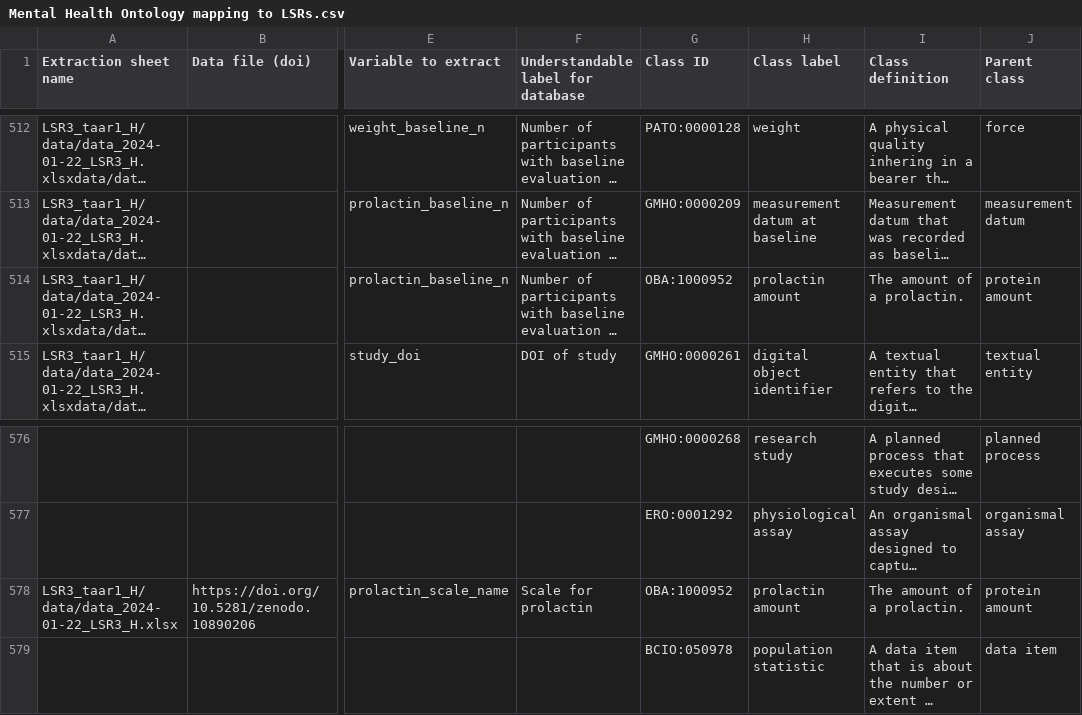
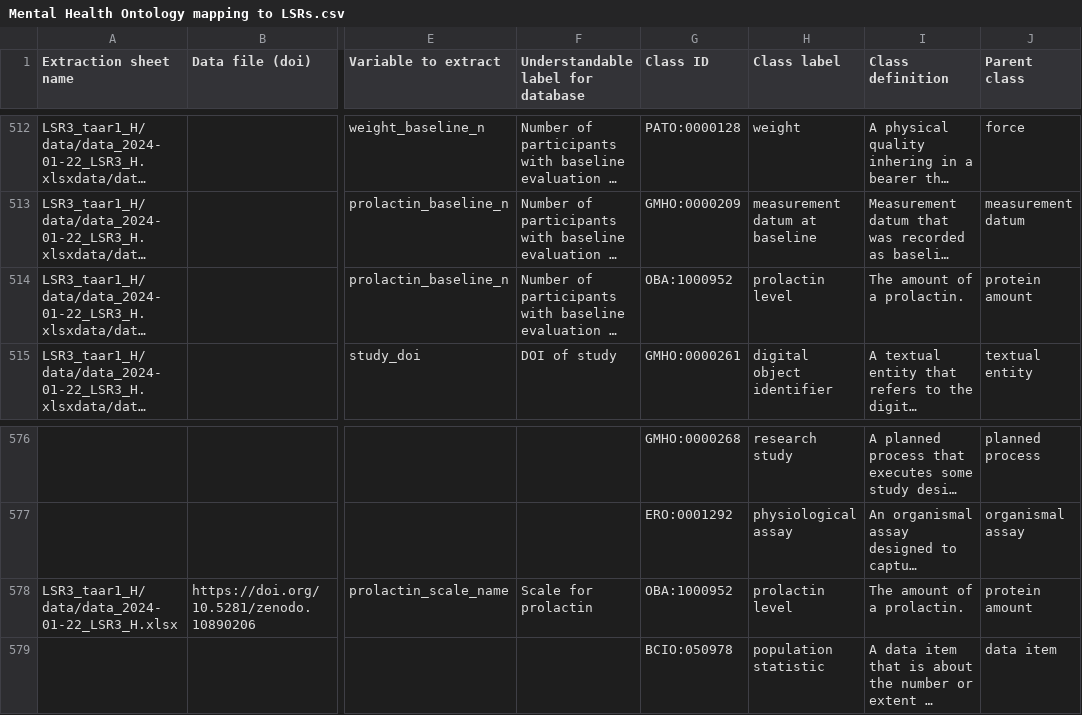
Before and after one commit to galenos-project/mental-health-ontology, a CSV file: Mapping to LSRs/Mental Health Ontology mapping to LSRs.csv, drawn as a sheet; only a part is shown, gaps mark what is left out; long unchanged cells end in …; the diff covers the shown part only; the diff names each change by its address in the sheet, - before the commit and + after, or states it on an @@ line.

```diff
--- a/Mapping to LSRs/Mental Health Ontology mapping to LSRs.csv
+++ b/Mapping to LSRs/Mental Health Ontology mapping to LSRs.csv
-H514 (Class label): prolactin amount
+H514 (Class label): prolactin level
-H578 (Class label): prolactin amount
+H578 (Class label): prolactin level
```
Also changed, not shown: 9 edited cells elsewhere in this file.
